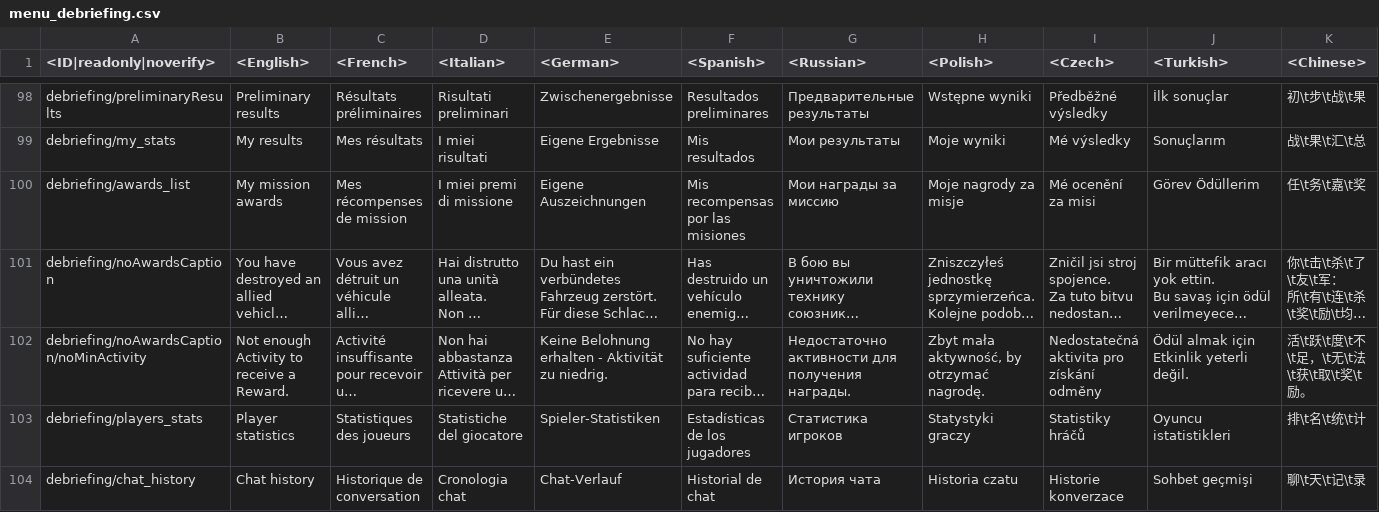
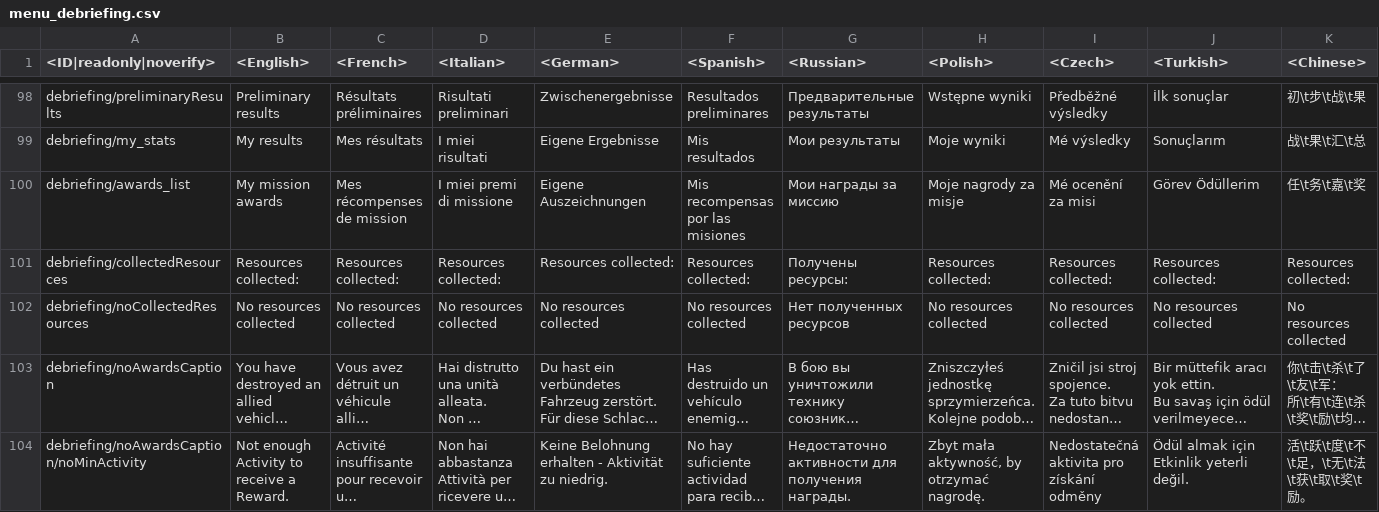
Before and after one commit to leroyonly/warthunder-lang, a CSV file: menu_debriefing.csv, drawn as a sheet; only a part is shown, gaps mark what is left out; the shorter side is filled out with more unchanged rows; long unchanged cells end in …; rows hold the shown columns only; the diff names each change by its address in the sheet, - before the commit and + after, or states it on an @@ line.

```diff
--- a/menu_debriefing.csv
+++ b/menu_debriefing.csv
+row 101: debriefing/collectedResources | Resources collected: | Resources collected: | Resources collected: | Resources collected: | Resources collected: | Получены ресурсы: | Resources collected: | Resources collected: | Resources collected: | Resources collected:
+row 102: debriefing/noCollectedResources | No resources collected | No resources collected | No resources collected | No resources collected | No resources collected | Нет полученных ресурсов | No resources collected | No resources collected | No resources collected | No resources collected
```
Also changed, not shown: _online.csv, menu_events.csv, 11 other files.
